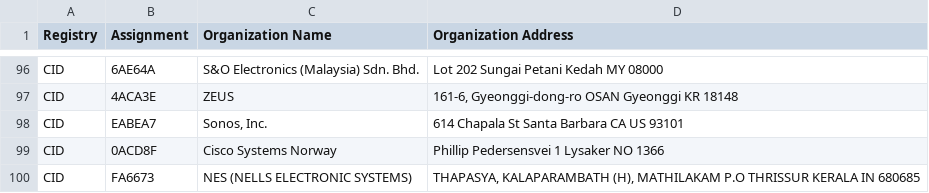
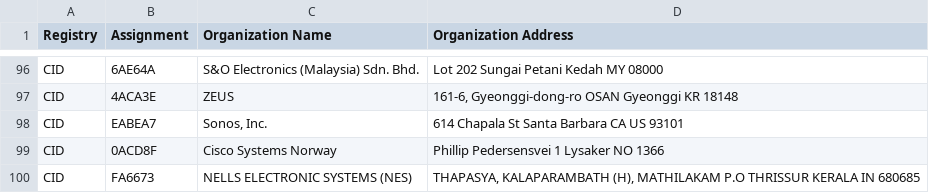
Before and after one commit to bedestall5/mac-ages, a CSV file: data/ieee/cid.csv, drawn as a sheet; only a part is shown, gaps mark what is left out.

```diff
--- a/data/ieee/cid.csv
+++ b/data/ieee/cid.csv
@@ -99,2 +99,2 @@ CID,EABEA7,"Sonos, Inc.",614 Chapala St Santa Barbara CA US 93101
 CID,0ACD8F,Cisco Systems Norway,Phillip Pedersensvei 1 Lysaker  NO 1366
-CID,FA6673,NES (NELLS ELECTRONIC SYSTEMS),"THAPASYA, KALAPARAMBATH (H), MATHILAKAM P.O THRISSUR KERALA IN 680685 "
+CID,FA6673,NELLS ELECTRONIC SYSTEMS (NES),"THAPASYA, KALAPARAMBATH (H), MATHILAKAM P.O THRISSUR KERALA IN 680685 "
```
Also changed, not shown: data/ieee/mam.csv, data/ieee/oui36.csv, 2 other files.
